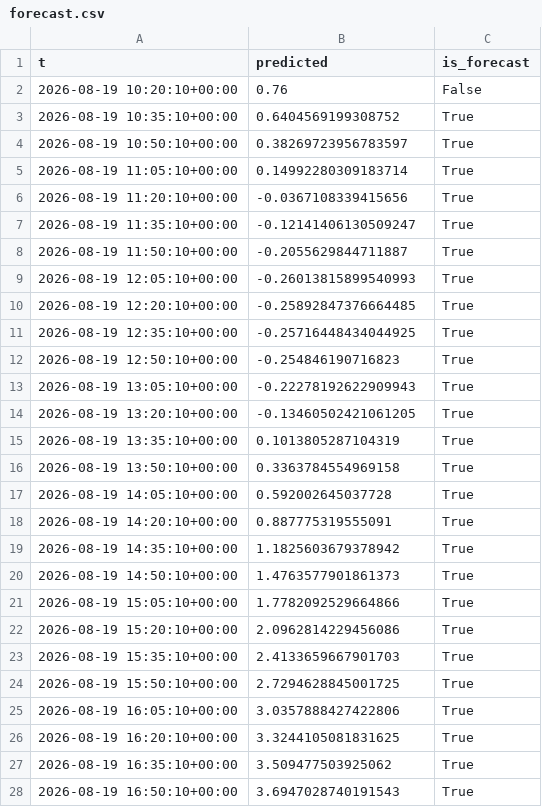
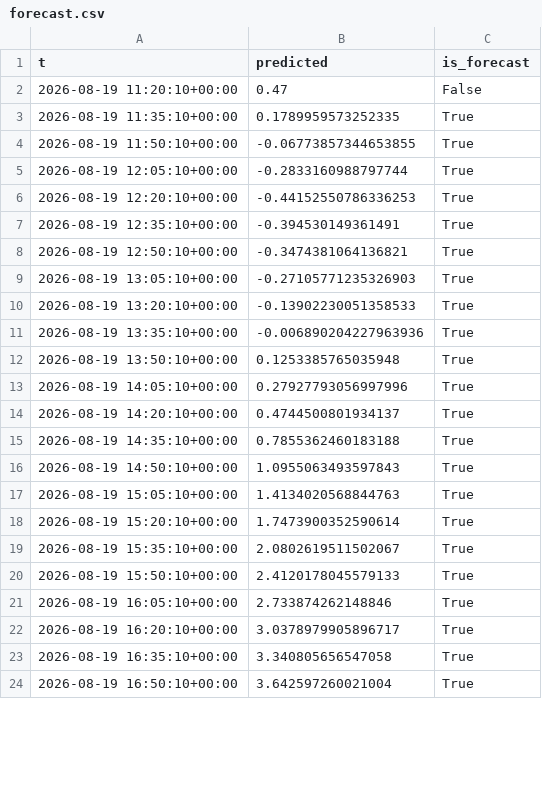
Before and after one commit to richardmhuse/do-not-hit-the-bridge-V2, a CSV file: data/processed/forecast.csv, drawn as a sheet; only a part is shown; the diff covers the shown part only.

```diff
--- a/data/processed/forecast.csv
+++ b/data/processed/forecast.csv
@@ -1,28 +1,24 @@
 t,predicted,is_forecast
-2026-08-19 10:20:10+00:00,0.76,False
-2026-08-19 10:35:10+00:00,0.6404569199308752,True
-2026-08-19 10:50:10+00:00,0.38269723956783597,True
-2026-08-19 11:05:10+00:00,0.14992280309183714,True
-2026-08-19 11:20:10+00:00,-0.0367108339415656,True
-2026-08-19 11:35:10+00:00,-0.12141406130509247,True
-2026-08-19 11:50:10+00:00,-0.2055629844711887,True
-2026-08-19 12:05:10+00:00,-0.26013815899540993,True
-2026-08-19 12:20:10+00:00,-0.25892847376664485,True
-2026-08-19 12:35:10+00:00,-0.25716448434044925,True
-2026-08-19 12:50:10+00:00,-0.254846190716823,True
-2026-08-19 13:05:10+00:00,-0.22278192622909943,True
-2026-08-19 13:20:10+00:00,-0.13460502421061205,True
-2026-08-19 13:35:10+00:00,0.1013805287104319,True
-2026-08-19 13:50:10+00:00,0.3363784554969158,True
-2026-08-19 14:05:10+00:00,0.592002645037728,True
-2026-08-19 14:20:10+00:00,0.887775319555091,True
-2026-08-19 14:35:10+00:00,1.1825603679378942,True
-2026-08-19 14:50:10+00:00,1.4763577901861373,True
-2026-08-19 15:05:10+00:00,1.7782092529664866,True
-2026-08-19 15:20:10+00:00,2.0962814229456086,True
-2026-08-19 15:35:10+00:00,2.4133659667901703,True
-2026-08-19 15:50:10+00:00,2.7294628845001725,True
-2026-08-19 16:05:10+00:00,3.0357888427422806,True
-2026-08-19 16:20:10+00:00,3.3244105081831625,True
-2026-08-19 16:35:10+00:00,3.509477503925062,True
-2026-08-19 16:50:10+00:00,3.6947028740191543,True
+2026-08-19 11:20:10+00:00,0.47,False
+2026-08-19 11:35:10+00:00,0.1789959573252335,True
+2026-08-19 11:50:10+00:00,-0.06773857344653855,True
+2026-08-19 12:05:10+00:00,-0.2833160988797744,True
+2026-08-19 12:20:10+00:00,-0.44152550786336253,True
+2026-08-19 12:35:10+00:00,-0.394530149361491,True
+2026-08-19 12:50:10+00:00,-0.3474381064136821,True
+2026-08-19 13:05:10+00:00,-0.27105771235326903,True
+2026-08-19 13:20:10+00:00,-0.13902230051358533,True
+2026-08-19 13:35:10+00:00,-0.006890204227963936,True
+2026-08-19 13:50:10+00:00,0.1253385765035948,True
+2026-08-19 14:05:10+00:00,0.27927793056997996,True
+2026-08-19 14:20:10+00:00,0.4744500801934137,True
+2026-08-19 14:35:10+00:00,0.7855362460183188,True
+2026-08-19 14:50:10+00:00,1.0955063493597843,True
+2026-08-19 15:05:10+00:00,1.4134020568844763,True
+2026-08-19 15:20:10+00:00,1.7473900352590614,True
+2026-08-19 15:35:10+00:00,2.0802619511502067,True
+2026-08-19 15:50:10+00:00,2.4120178045579133,True
+2026-08-19 16:05:10+00:00,2.733874262148846,True
+2026-08-19 16:20:10+00:00,3.0378979905896717,True
+2026-08-19 16:35:10+00:00,3.340805656547058,True
+2026-08-19 16:50:10+00:00,3.642597260021004,True
```
Also changed, not shown: 4 added rows and 118 edited cells elsewhere in this file, data/raw/lunar.csv, data/raw/measured.csv, 39 other files.
